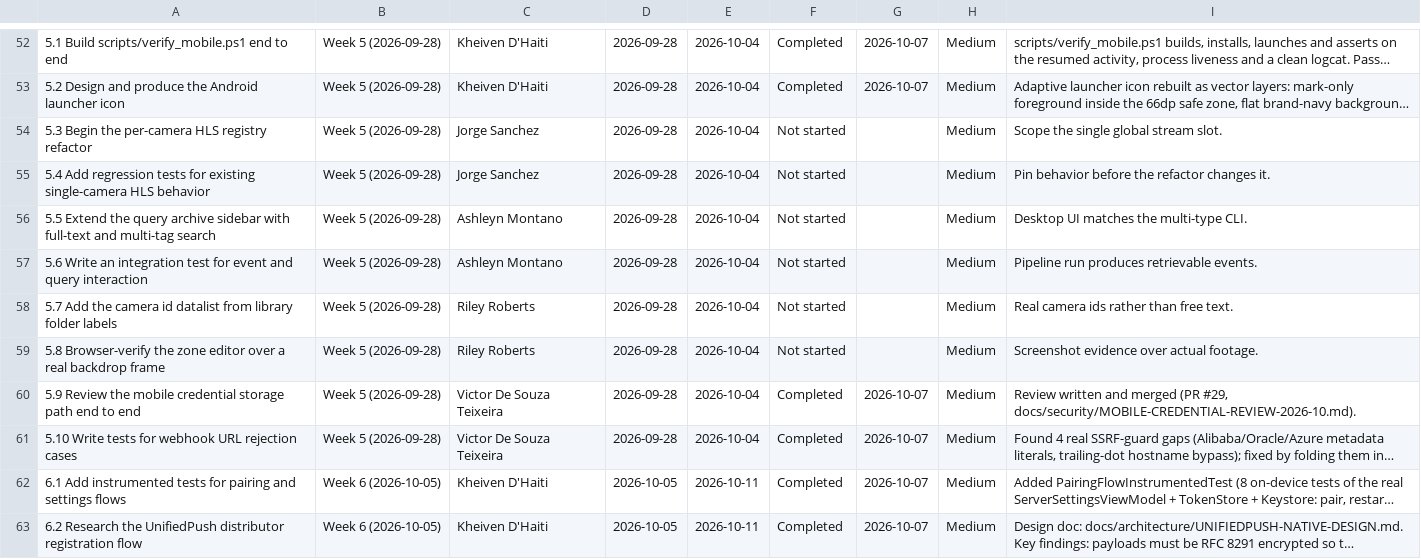
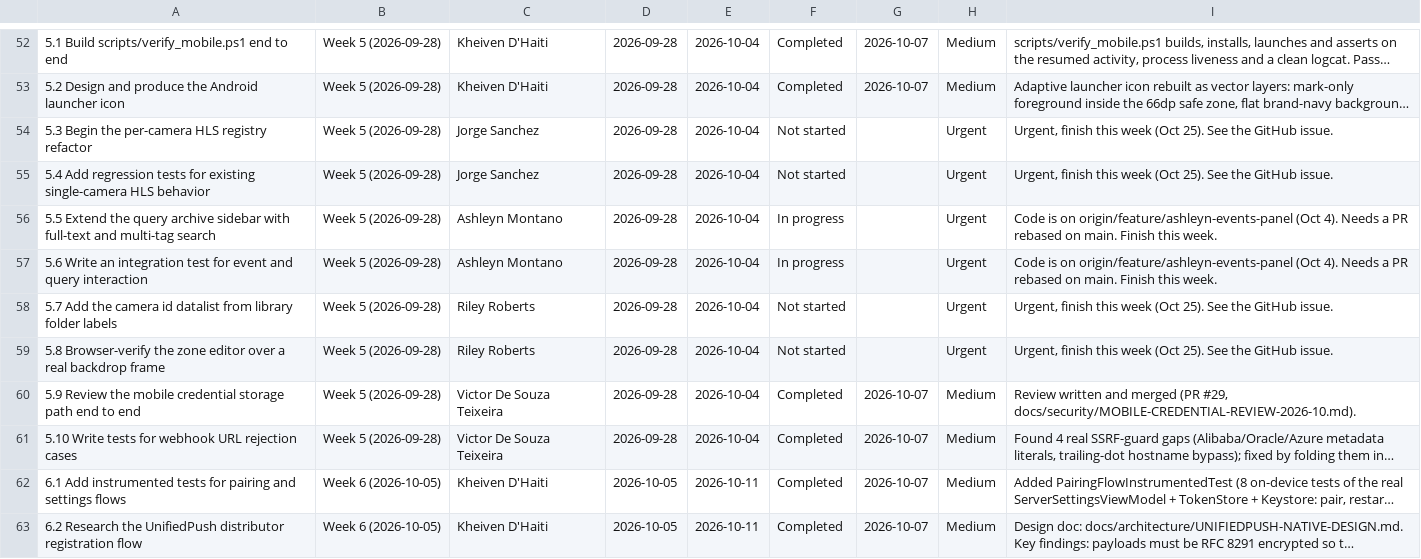
Before and after one commit to Blood-Dawn/Video-compression_2026, a CSV file: docs/project-records/PLANNER-FALL-2026.csv, drawn as a sheet; only a part is shown, gaps mark what is left out; long unchanged cells end in …; the diff covers the shown part only; the diff names each change by its address in the sheet, - before the commit and + after, or states it on an @@ line.

```diff
--- a/docs/project-records/PLANNER-FALL-2026.csv
+++ b/docs/project-records/PLANNER-FALL-2026.csv
-H54:H59: Medium
+H54:H59: Urgent
-I54: Scope the single global stream slot.
+I54: Urgent, finish this week (Oct 25). See the GitHub issue.
-I55: Pin behavior before the refactor changes it.
+I55: Urgent, finish this week (Oct 25). See the GitHub issue.
-F56:F57: Not started
+F56:F57: In progress
-I56: Desktop UI matches the multi-type CLI.
+I56: Code is on origin/feature/ashleyn-events-panel (Oct 4). Needs a PR rebased on main. Finish this week.
-I57: Pipeline run produces retrievable events.
+I57: Code is on origin/feature/ashleyn-events-panel (Oct 4). Needs a PR rebased on main. Finish this week.
-I58: Real camera ids rather than free text.
+I58: Urgent, finish this week (Oct 25). See the GitHub issue.
-I59: Screenshot evidence over actual footage.
+I59: Urgent, finish this week (Oct 25). See the GitHub issue.
```
Also changed, not shown: 30 edited cells elsewhere in this file, 2 other files.
